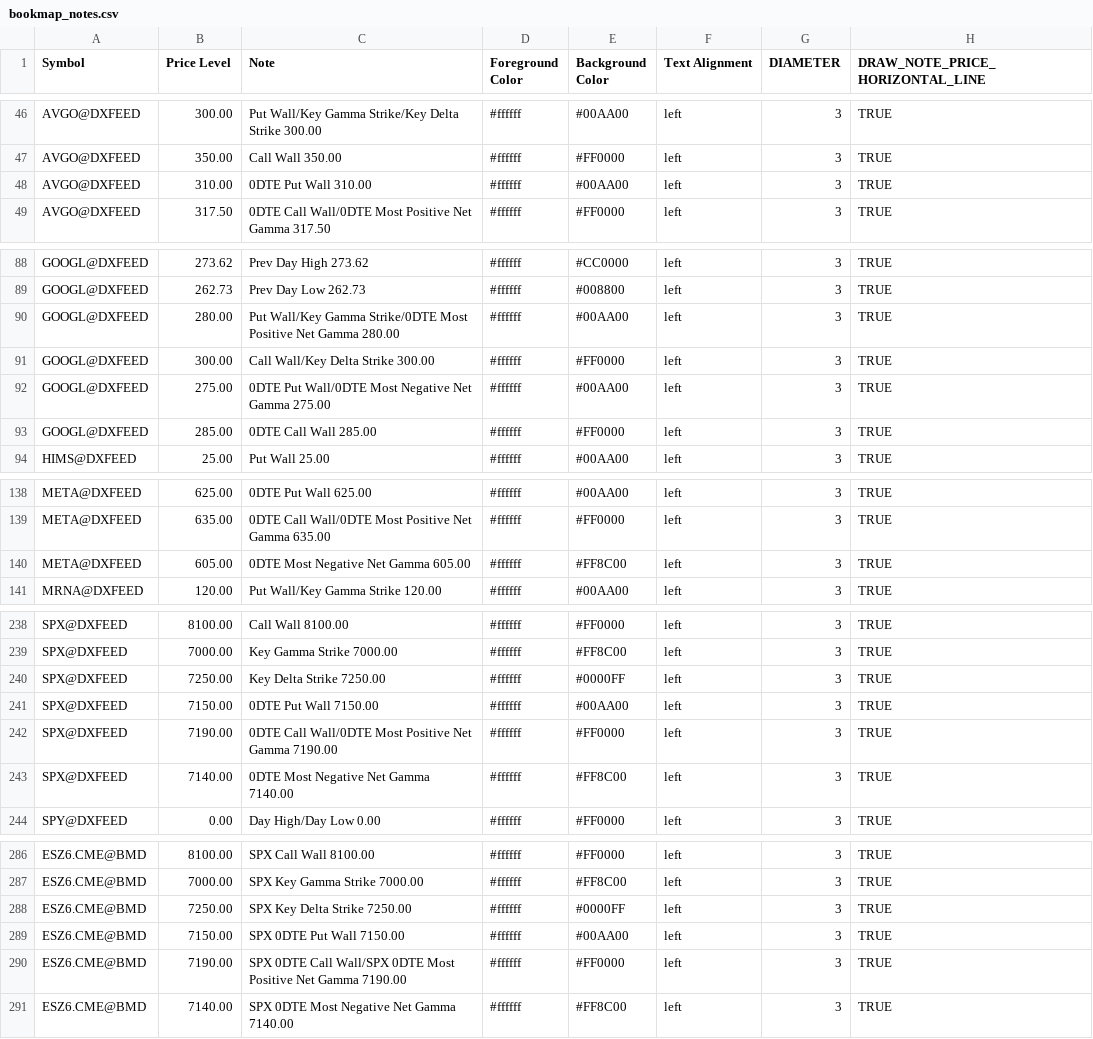
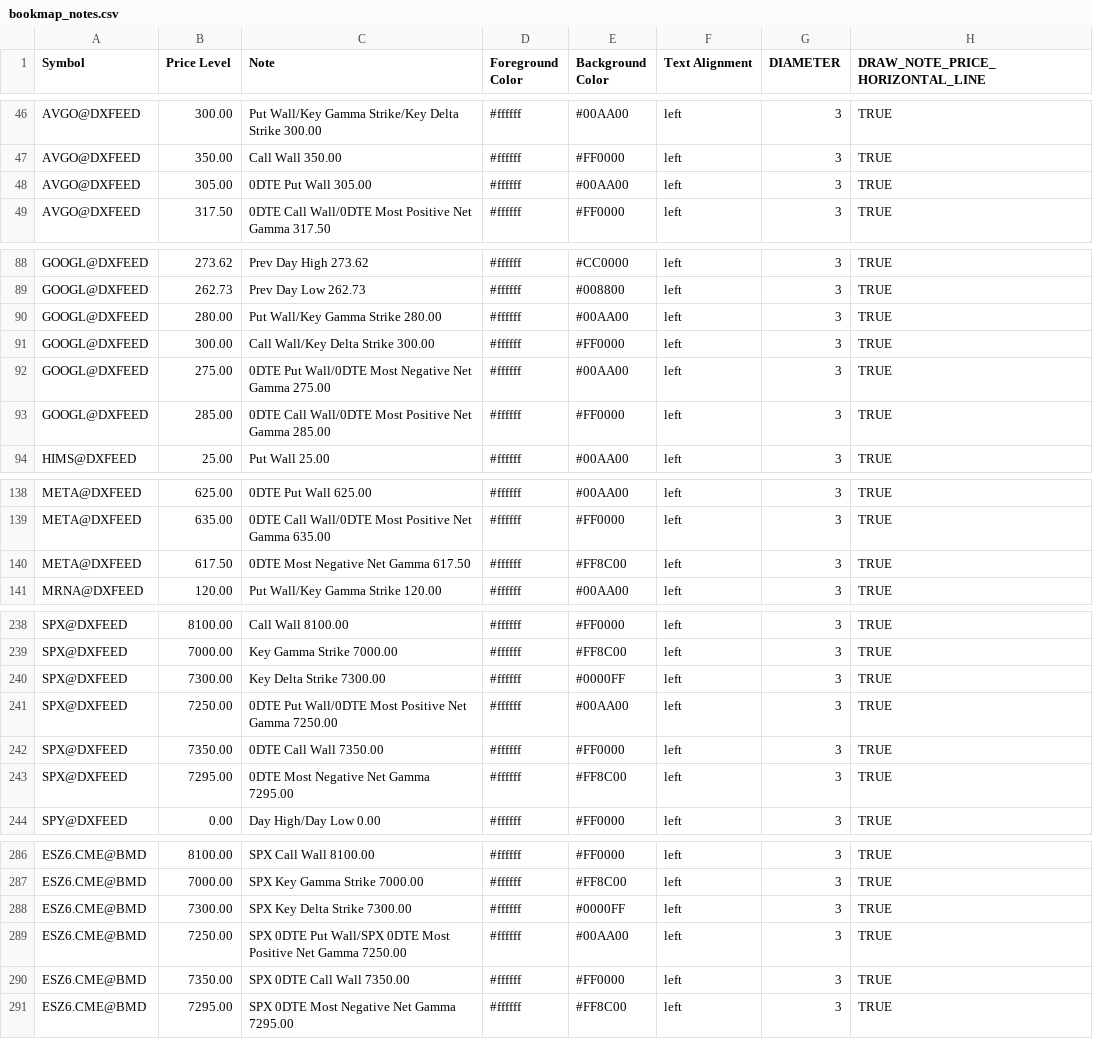
Before and after one commit to marciogmorales/toolbox, a CSV file: bookmap_notes.csv, drawn as a sheet; only a part is shown, gaps mark what is left out; the diff covers the shown part only.

Commit message:
chore: update bookmap notes (2026-11-27T14:24:30.471Z)

```diff
--- a/bookmap_notes.csv
+++ b/bookmap_notes.csv
@@ -47,3 +47,3 @@ AVGO@DXFEED,300.00,Put Wall/Key Gamma Strike/Key Delta Strike 300.00,#ffffff,#00
 AVGO@DXFEED,350.00,Call Wall 350.00,#ffffff,#FF0000,left,3,TRUE
-AVGO@DXFEED,310.00,0DTE Put Wall 310.00,#ffffff,#00AA00,left,3,TRUE
+AVGO@DXFEED,305.00,0DTE Put Wall 305.00,#ffffff,#00AA00,left,3,TRUE
 AVGO@DXFEED,317.50,0DTE Call Wall/0DTE Most Positive Net Gamma 317.50,#ffffff,#FF0000,left,3,TRUE
@@ -89,6 +89,6 @@ GOOGL@DXFEED,273.62,Prev Day High 273.62,#ffffff,#CC0000,left,3,TRUE
 GOOGL@DXFEED,262.73,Prev Day Low 262.73,#ffffff,#008800,left,3,TRUE
-GOOGL@DXFEED,280.00,Put Wall/Key Gamma Strike/0DTE Most Positive Net Gamma 280.00,#ffffff,#00AA00,left,3,TRUE
+GOOGL@DXFEED,280.00,Put Wall/Key Gamma Strike 280.00,#ffffff,#00AA00,left,3,TRUE
 GOOGL@DXFEED,300.00,Call Wall/Key Delta Strike 300.00,#ffffff,#FF0000,left,3,TRUE
 GOOGL@DXFEED,275.00,0DTE Put Wall/0DTE Most Negative Net Gamma 275.00,#ffffff,#00AA00,left,3,TRUE
-GOOGL@DXFEED,285.00,0DTE Call Wall 285.00,#ffffff,#FF0000,left,3,TRUE
+GOOGL@DXFEED,285.00,0DTE Call Wall/0DTE Most Positive Net Gamma 285.00,#ffffff,#FF0000,left,3,TRUE
 HIMS@DXFEED,25.00,Put Wall 25.00,#ffffff,#00AA00,left,3,TRUE
@@ -139,3 +139,3 @@ META@DXFEED,625.00,0DTE Put Wall 625.00,#ffffff,#00AA00,left,3,TRUE
 META@DXFEED,635.00,0DTE Call Wall/0DTE Most Positive Net Gamma 635.00,#ffffff,#FF0000,left,3,TRUE
-META@DXFEED,605.00,0DTE Most Negative Net Gamma 605.00,#ffffff,#FF8C00,left,3,TRUE
+META@DXFEED,617.50,0DTE Most Negative Net Gamma 617.50,#ffffff,#FF8C00,left,3,TRUE
 MRNA@DXFEED,120.00,Put Wall/Key Gamma Strike 120.00,#ffffff,#00AA00,left,3,TRUE
@@ -239,6 +239,6 @@ SPX@DXFEED,8100.00,Call Wall 8100.00,#ffffff,#FF0000,left,3,TRUE
 SPX@DXFEED,7000.00,Key Gamma Strike 7000.00,#ffffff,#FF8C00,left,3,TRUE
-SPX@DXFEED,7250.00,Key Delta Strike 7250.00,#ffffff,#0000FF,left,3,TRUE
-SPX@DXFEED,7150.00,0DTE Put Wall 7150.00,#ffffff,#00AA00,left,3,TRUE
-SPX@DXFEED,7190.00,0DTE Call Wall/0DTE Most Positive Net Gamma 7190.00,#ffffff,#FF0000,left,3,TRUE
-SPX@DXFEED,7140.00,0DTE Most Negative Net Gamma 7140.00,#ffffff,#FF8C00,left,3,TRUE
+SPX@DXFEED,7300.00,Key Delta Strike 7300.00,#ffffff,#0000FF,left,3,TRUE
+SPX@DXFEED,7250.00,0DTE Put Wall/0DTE Most Positive Net Gamma 7250.00,#ffffff,#00AA00,left,3,TRUE
+SPX@DXFEED,7350.00,0DTE Call Wall 7350.00,#ffffff,#FF0000,left,3,TRUE
+SPX@DXFEED,7295.00,0DTE Most Negative Net Gamma 7295.00,#ffffff,#FF8C00,left,3,TRUE
 SPY@DXFEED,0.00,Day High/Day Low 0.00,#ffffff,#FF0000,left,3,TRUE
@@ -287,5 +287,5 @@ ESZ6.CME@BMD,8100.00,SPX Call Wall 8100.00,#ffffff,#FF0000,left,3,TRUE
 ESZ6.CME@BMD,7000.00,SPX Key Gamma Strike 7000.00,#ffffff,#FF8C00,left,3,TRUE
-ESZ6.CME@BMD,7250.00,SPX Key Delta Strike 7250.00,#ffffff,#0000FF,left,3,TRUE
-ESZ6.CME@BMD,7150.00,SPX 0DTE Put Wall 7150.00,#ffffff,#00AA00,left,3,TRUE
-ESZ6.CME@BMD,7190.00,SPX 0DTE Call Wall/SPX 0DTE Most Positive Net Gamma 7190.00,#ffffff,#FF0000,left,3,TRUE
-ESZ6.CME@BMD,7140.00,SPX 0DTE Most Negative Net Gamma 7140.00,#ffffff,#FF8C00,left,3,TRUE
+ESZ6.CME@BMD,7300.00,SPX Key Delta Strike 7300.00,#ffffff,#0000FF,left,3,TRUE
+ESZ6.CME@BMD,7250.00,SPX 0DTE Put Wall/SPX 0DTE Most Positive Net Gamma 7250.00,#ffffff,#00AA00,left,3,TRUE
+ESZ6.CME@BMD,7350.00,SPX 0DTE Call Wall 7350.00,#ffffff,#FF0000,left,3,TRUE
+ESZ6.CME@BMD,7295.00,SPX 0DTE Most Negative Net Gamma 7295.00,#ffffff,#FF8C00,left,3,TRUE
```
Also changed, not shown: 2 added rows, 2 removed rows and 12 edited cells elsewhere in this file.
